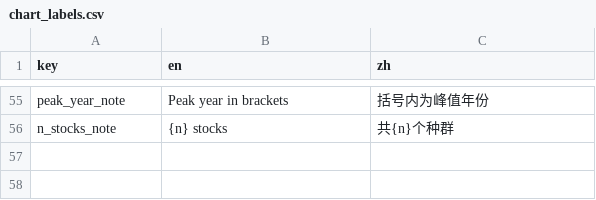
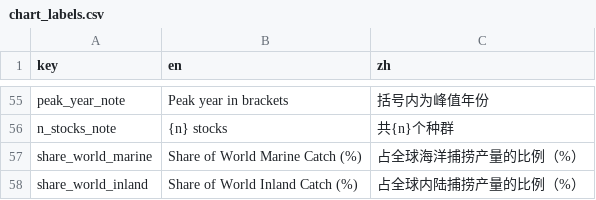
Before and after one commit to Linbojun99/faofishingreport, a CSV file: inst/extdata/chart_labels.csv, drawn as a sheet; only a part is shown, gaps mark what is left out.

Commit message:
新增 fao_report()：一次生成渔区评估报告（Word，中文或英文）
- 封面、标题、摘要、数据来源与分析方法、结果与结论（图表）、参考文献和附件，文字由模板根据分析结果生成，灰色部分为需人工补充的内容
- 中文报告按课题报告格式：仿宋/Times New Roman 小四、1.5 倍行距、首行缩进 2 字符，黑体/楷体标题，三线表，GB/T 7714 顺序编码引用
- 英文报告默认 Arial，可选 APA 或 FAO 出版物引用格式
- 模板 inst/extdata/report_text.csv，参考文献 inst/extdata/report_references.csv（FAO 数据、FAO 年鉴 2024 和方法文献）
- fishing_area_data() 的占比图改为占全球海洋（或内陆）捕捞产量的比例
- peak_trend(top_n = Inf) 修复无渔获或近年数据不足的序列报错

```diff
--- a/inst/extdata/chart_labels.csv
+++ b/inst/extdata/chart_labels.csv
@@ -56 +56,3 @@ peak_year_note,Peak year in brackets,括号内为峰值年份
 n_stocks_note,{n} stocks,共{n}个种群
+share_world_marine,Share of World Marine Catch (%),占全球海洋捕捞产量的比例（%）
+share_world_inland,Share of World Inland Catch (%),占全球内陆捕捞产量的比例（%）
```
Also changed, not shown: 16 other files.
